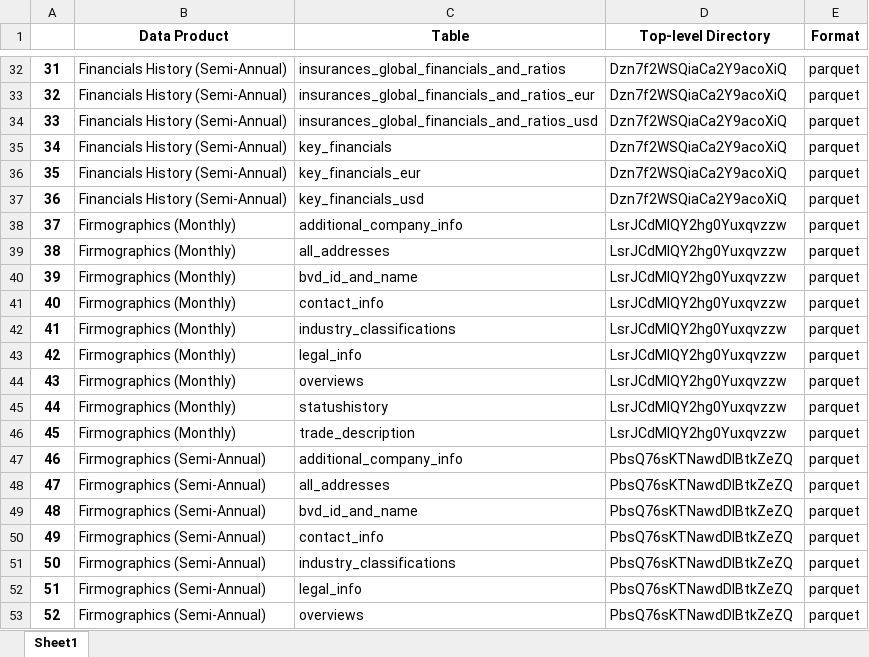
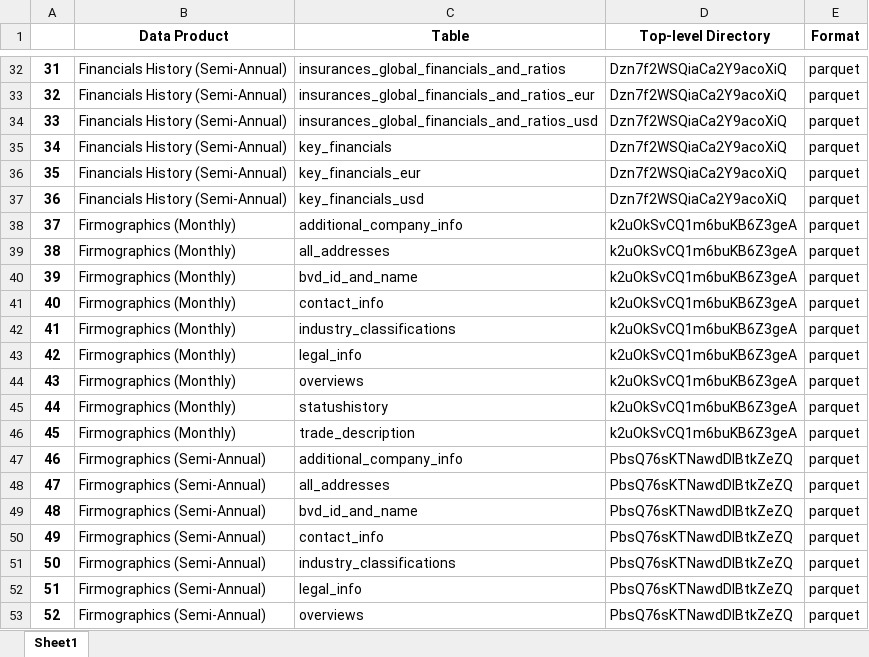
Before and after one commit to CBS-HPC/moody-s_datahub, an Excel workbook: moodys_datahub/data/data_products.xlsx, sheet Sheet1, drawn as a sheet; only a part is shown, gaps mark what is left out; values as stored, in another font and other column widths than the file's, no borders; the diff names each change by its address in the sheet, - before the commit and + after, or states it on an @@ line.

```diff
--- a/moodys_datahub/data/data_products.xlsx (sheet Sheet1)
+++ b/moodys_datahub/data/data_products.xlsx (sheet Sheet1)
-D38:D46 (Top-level Directory): LsrJCdMIQY2hg0Yuxqvzzw
+D38:D46 (Top-level Directory): k2uOkSvCQ1m6buKB6Z3geA
```
Also changed, not shown: 4 other files.
